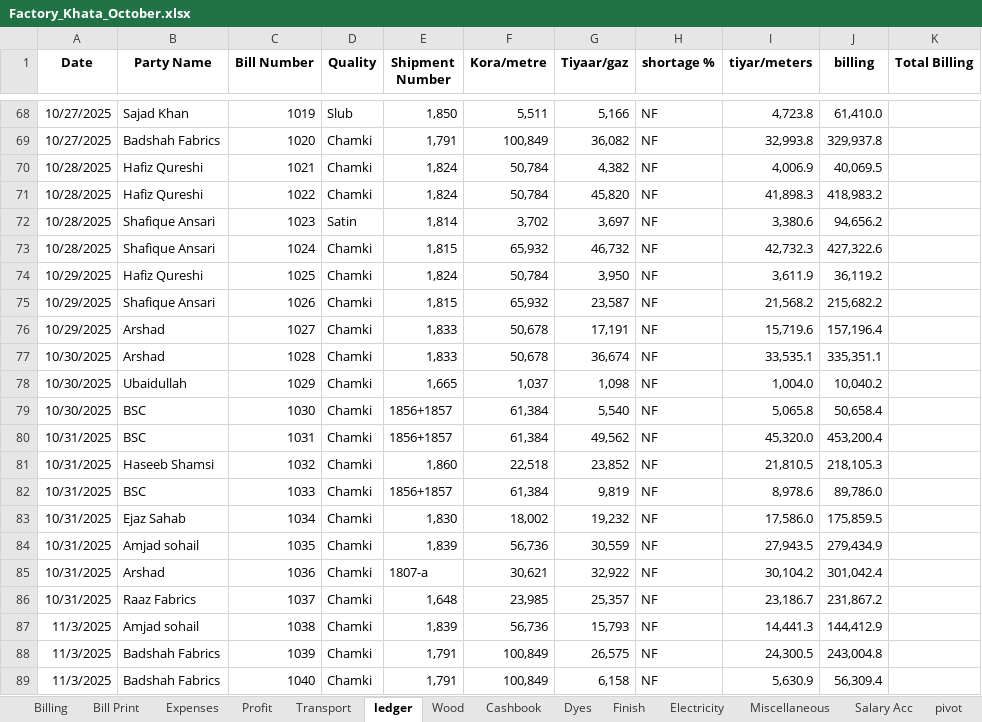
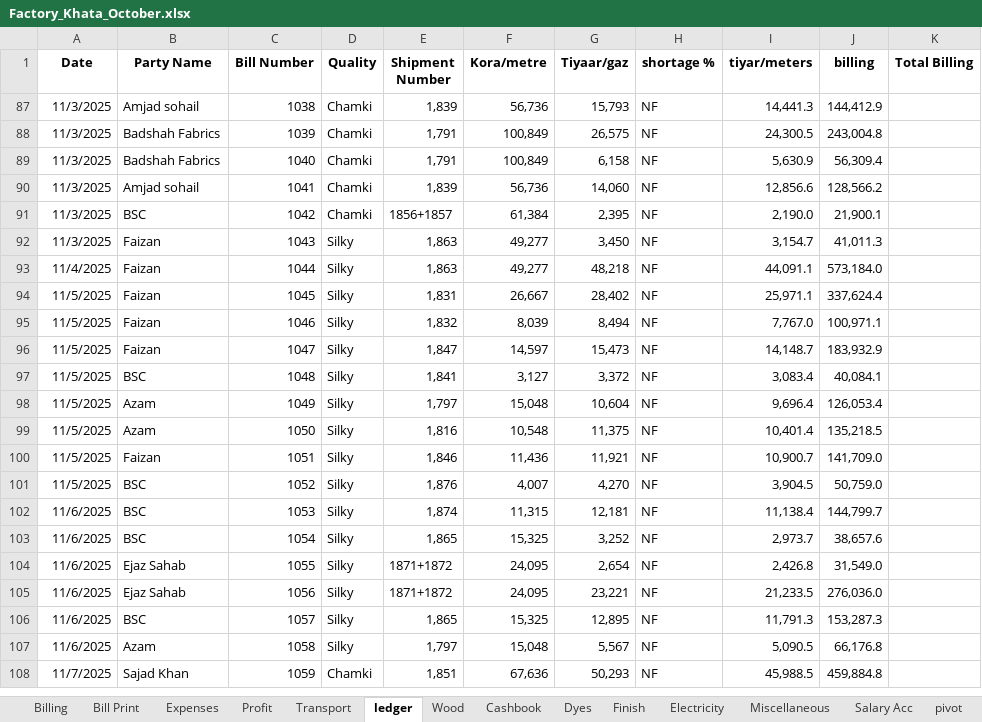
Before and after one commit to omerrazzaq4/AlHamd_Oct, an Excel workbook: Factory_Khata_October.xlsx, sheet ledger, drawn as a sheet; only a part is shown, gaps mark what is left out; the shorter side is filled out with more unchanged rows; values as stored, in another font and other column widths than the file's, no borders; charts and pictures and table styles not drawn; removed rows and columns are numbered as before the commit, all else as after; the diff covers the shown part only; the diff names each change by its address in the sheet, - before the commit and + after, or states it on an @@ line.

Commit message:
Add files via upload

```diff
--- a/Factory_Khata_October.xlsx (sheet ledger)
+++ b/Factory_Khata_October.xlsx (sheet ledger)
@@ row 68 hidden: 10/27/2025 | Sajad Khan | 1019 | Slub | 1,850 | 5,511 | 5,166 | NF | 4,723.8 | 61,410.0 @@
@@ row 69 hidden: 10/27/2025 | Badshah Fabrics | 1020 | Chamki | 1,791 | 100,849 | 36,082 | NF | 32,993.8 | 329,937.8 @@
@@ row 70 hidden: 10/28/2025 | Hafiz Qureshi | 1021 | Chamki | 1,824 | 50,784 | 4,382 | NF | 4,006.9 | 40,069.5 @@
@@ row 71 hidden: 10/28/2025 | Hafiz Qureshi | 1022 | Chamki | 1,824 | 50,784 | 45,820 | NF | 41,898.3 | 418,983.2 @@
@@ row 72 hidden: 10/28/2025 | Shafique Ansari | 1023 | Satin | 1,814 | 3,702 | 3,697 | NF | 3,380.6 | 94,656.2 @@
@@ row 73 hidden: 10/28/2025 | Shafique Ansari | 1024 | Chamki | 1,815 | 65,932 | 46,732 | NF | 42,732.3 | 427,322.6 @@
@@ row 74 hidden: 10/29/2025 | Hafiz Qureshi | 1025 | Chamki | 1,824 | 50,784 | 3,950 | NF | 3,611.9 | 36,119.2 @@
@@ row 75 hidden: 10/29/2025 | Shafique Ansari | 1026 | Chamki | 1,815 | 65,932 | 23,587 | NF | 21,568.2 | 215,682.2 @@
@@ row 76 hidden: 10/29/2025 | Arshad | 1027 | Chamki | 1,833 | 50,678 | 17,191 | NF | 15,719.6 | 157,196.4 @@
@@ row 77 hidden: 10/30/2025 | Arshad | 1028 | Chamki | 1,833 | 50,678 | 36,674 | NF | 33,535.1 | 335,351.1 @@
@@ row 78 hidden: 10/30/2025 | Ubaidullah | 1029 | Chamki | 1,665 | 1,037 | 1,098 | NF | 1,004.0 | 10,040.2 @@
@@ row 79 hidden: 10/30/2025 | BSC | 1030 | Chamki | 1856+1857 | 61,384 | 5,540 | NF | 5,065.8 | 50,658.4 @@
@@ row 80 hidden: 10/31/2025 | BSC | 1031 | Chamki | 1856+1857 | 61,384 | 49,562 | NF | 45,320.0 | 453,200.4 @@
@@ row 81 hidden: 10/31/2025 | Haseeb Shamsi | 1032 | Chamki | 1,860 | 22,518 | 23,852 | NF | 21,810.5 | 218,105.3 @@
@@ row 82 hidden: 10/31/2025 | BSC | 1033 | Chamki | 1856+1857 | 61,384 | 9,819 | NF | 8,978.6 | 89,786.0 @@
@@ row 83 hidden: 10/31/2025 | Ejaz Sahab | 1034 | Chamki | 1,830 | 18,002 | 19,232 | NF | 17,586.0 | 175,859.5 @@
@@ row 84 hidden: 10/31/2025 | Amjad sohail | 1035 | Chamki | 1,839 | 56,736 | 30,559 | NF | 27,943.5 | 279,434.9 @@
@@ row 85 hidden: 10/31/2025 | Arshad | 1036 | Chamki | 1807-a | 30,621 | 32,922 | NF | 30,104.2 | 301,042.4 @@
@@ row 86 hidden: 10/31/2025 | Raaz Fabrics | 1037 | Chamki | 1,648 | 23,985 | 25,357 | NF | 23,186.7 | 231,867.2 @@
```
Also changed, not shown: 1 added row, 29 removed rows, 38 hidden or unhidden rows and 10 edited cells elsewhere in this sheet, sheet Cashbook, sheet Salary Acc, sheet Profit, sheet Expenses, hidden cells, charts or pictures.
